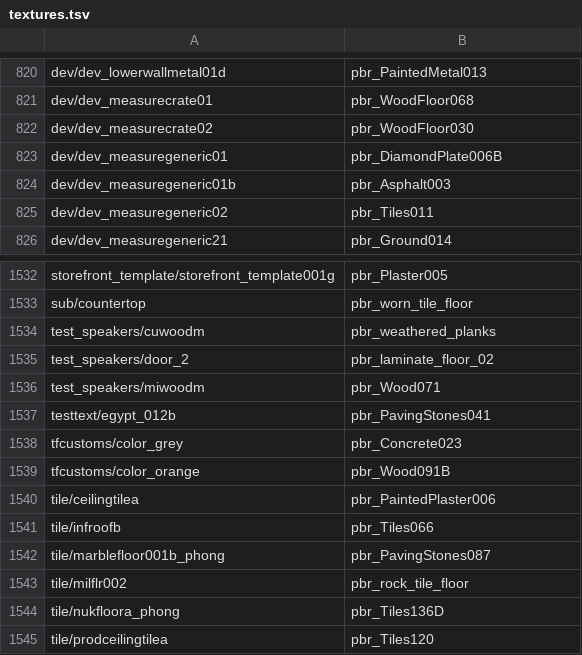
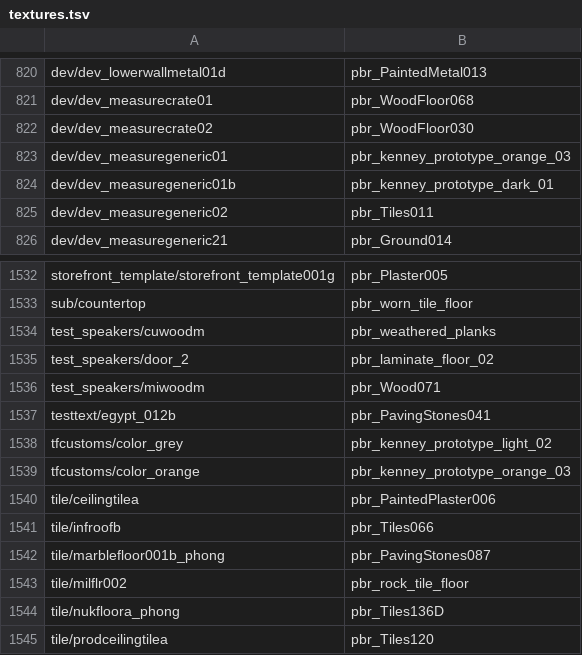
Before and after one commit to modcommunity/dot-map-convert, a TSV file: rules/pbr/textures.tsv, drawn as a sheet; only a part is shown, gaps mark what is left out.

```diff
--- a/rules/pbr/textures.tsv
+++ b/rules/pbr/textures.tsv
@@ -822,4 +822,4 @@ dev/dev_measurecrate01	pbr_WoodFloor068
 dev/dev_measurecrate02	pbr_WoodFloor030	
-dev/dev_measuregeneric01	pbr_DiamondPlate006B	
-dev/dev_measuregeneric01b	pbr_Asphalt003	
+dev/dev_measuregeneric01	pbr_kenney_prototype_orange_03	
+dev/dev_measuregeneric01b	pbr_kenney_prototype_dark_01	
 dev/dev_measuregeneric02	pbr_Tiles011	
@@ -1537,4 +1537,4 @@ test_speakers/miwoodm	pbr_Wood071
 testtext/egypt_012b	pbr_PavingStones041	
-tfcustoms/color_grey	pbr_Concrete023	
-tfcustoms/color_orange	pbr_Wood091B	
+tfcustoms/color_grey	pbr_kenney_prototype_light_02	
+tfcustoms/color_orange	pbr_kenney_prototype_orange_03	
 tile/ceilingtilea	pbr_PaintedPlaster006	
```
Also changed, not shown: rules/pbr/free_textures.tsv, 5 other files.
